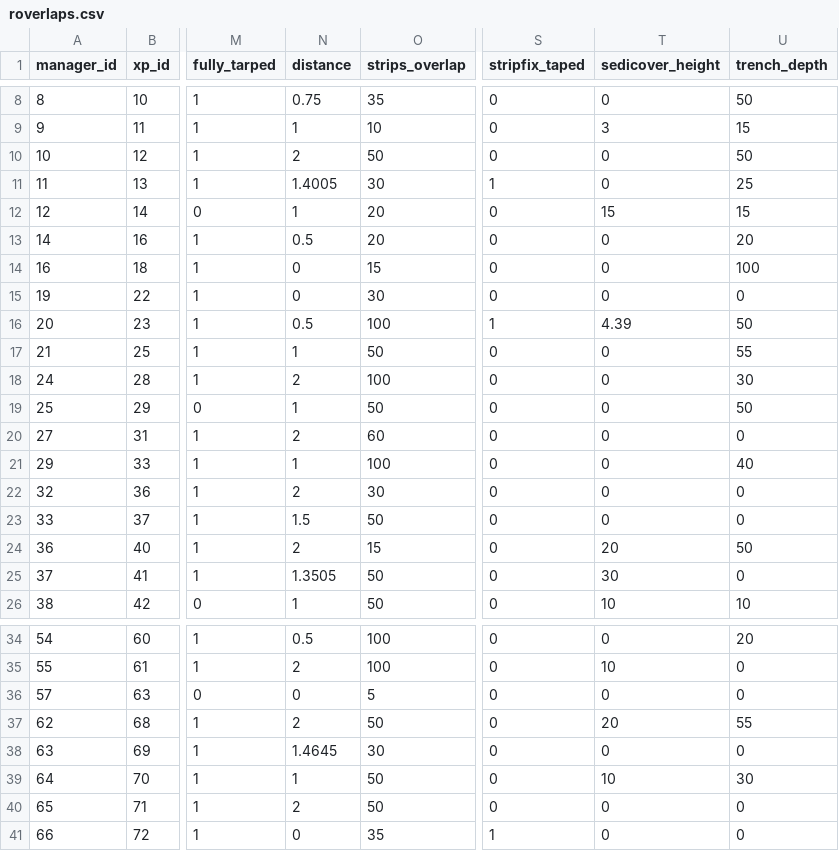
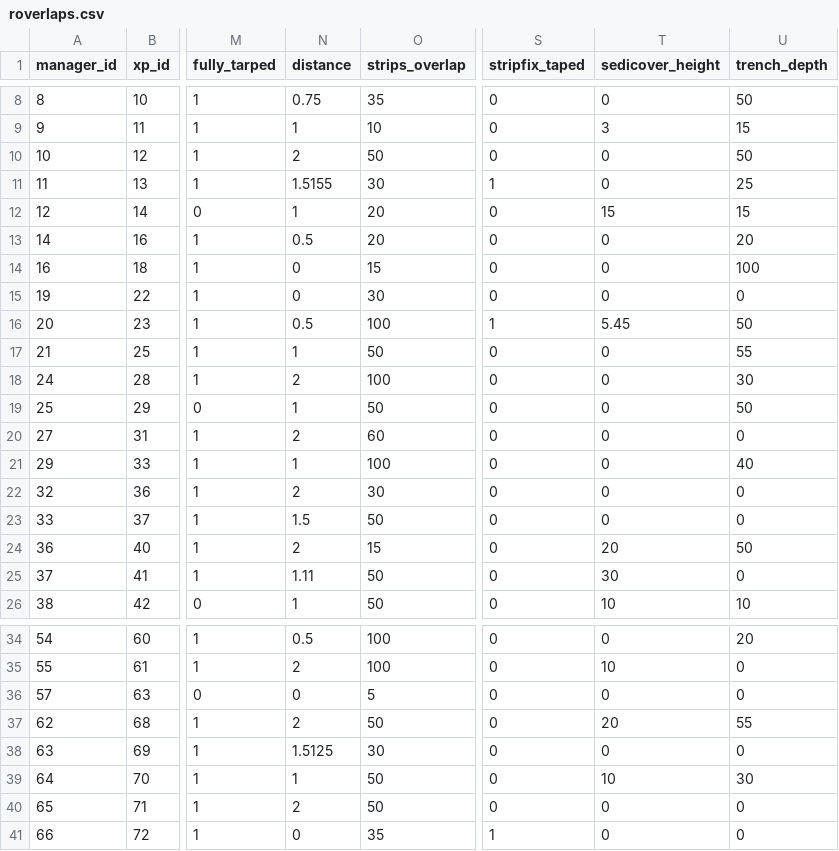
Before and after one commit to mrelnoob/jk.fanf.tarping, a CSV file: data/roverlaps.csv, drawn as a sheet; only a part is shown, gaps mark what is left out; the diff names each change by its address in the sheet, - before the commit and + after, or states it on an @@ line.

```diff
--- a/data/roverlaps.csv
+++ b/data/roverlaps.csv
-N11 (distance): 1.4005
+N11 (distance): 1.5155
-T16 (sedicover_height): 4.39
+T16 (sedicover_height): 5.45
-N25 (distance): 1.3505
+N25 (distance): 1.11
-N38 (distance): 1.4645
+N38 (distance): 1.5125
```
Also changed, not shown: data/erad.csv, data/redges.csv, 3 other files.
